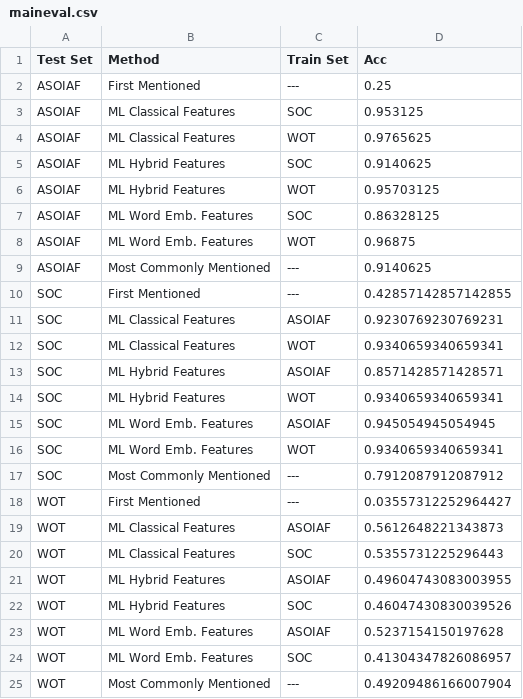
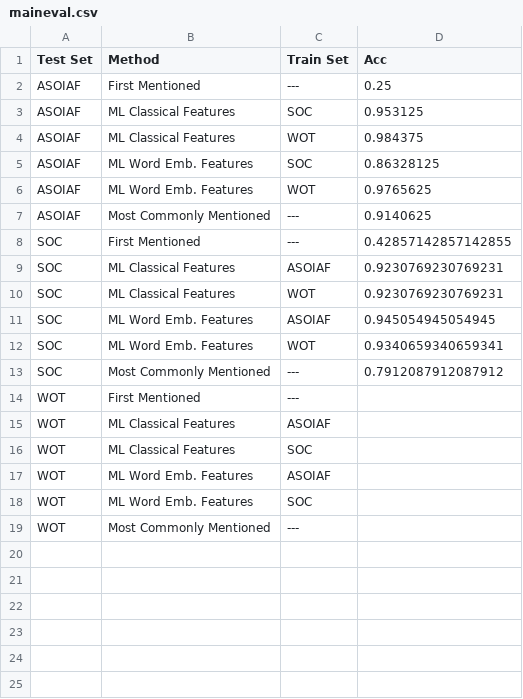
Before and after one commit to oxinabox/NovelPerspective, a CSV file: results/maineval.csv, drawn as a sheet.

Commit message:
=train some models

```diff
--- a/results/maineval.csv
+++ b/results/maineval.csv
@@ -3,7 +3,5 @@ ASOIAF,First Mentioned,---,0.25
 ASOIAF,ML Classical Features,SOC,0.953125
-ASOIAF,ML Classical Features,WOT,0.9765625
-ASOIAF,ML Hybrid Features,SOC,0.9140625
-ASOIAF,ML Hybrid Features,WOT,0.95703125
+ASOIAF,ML Classical Features,WOT,0.984375
 ASOIAF,ML Word Emb. Features,SOC,0.86328125
-ASOIAF,ML Word Emb. Features,WOT,0.96875
+ASOIAF,ML Word Emb. Features,WOT,0.9765625
 ASOIAF,Most Commonly Mentioned,---,0.9140625
@@ -11,5 +9,3 @@ SOC,First Mentioned,---,0.42857142857142855
 SOC,ML Classical Features,ASOIAF,0.9230769230769231
-SOC,ML Classical Features,WOT,0.9340659340659341
-SOC,ML Hybrid Features,ASOIAF,0.8571428571428571
-SOC,ML Hybrid Features,WOT,0.9340659340659341
+SOC,ML Classical Features,WOT,0.9230769230769231
 SOC,ML Word Emb. Features,ASOIAF,0.945054945054945
@@ -17,9 +13,7 @@ SOC,ML Word Emb. Features,WOT,0.9340659340659341
 SOC,Most Commonly Mentioned,---,0.7912087912087912
-WOT,First Mentioned,---,0.03557312252964427
-WOT,ML Classical Features,ASOIAF,0.5612648221343873
-WOT,ML Classical Features,SOC,0.5355731225296443
-WOT,ML Hybrid Features,ASOIAF,0.49604743083003955
-WOT,ML Hybrid Features,SOC,0.46047430830039526
-WOT,ML Word Emb. Features,ASOIAF,0.5237154150197628
-WOT,ML Word Emb. Features,SOC,0.41304347826086957
-WOT,Most Commonly Mentioned,---,0.49209486166007904
+WOT,First Mentioned,---,
+WOT,ML Classical Features,ASOIAF,
+WOT,ML Classical Features,SOC,
+WOT,ML Word Emb. Features,ASOIAF,
+WOT,ML Word Emb. Features,SOC,
+WOT,Most Commonly Mentioned,---,
```
Also changed, not shown: 3 other files.
